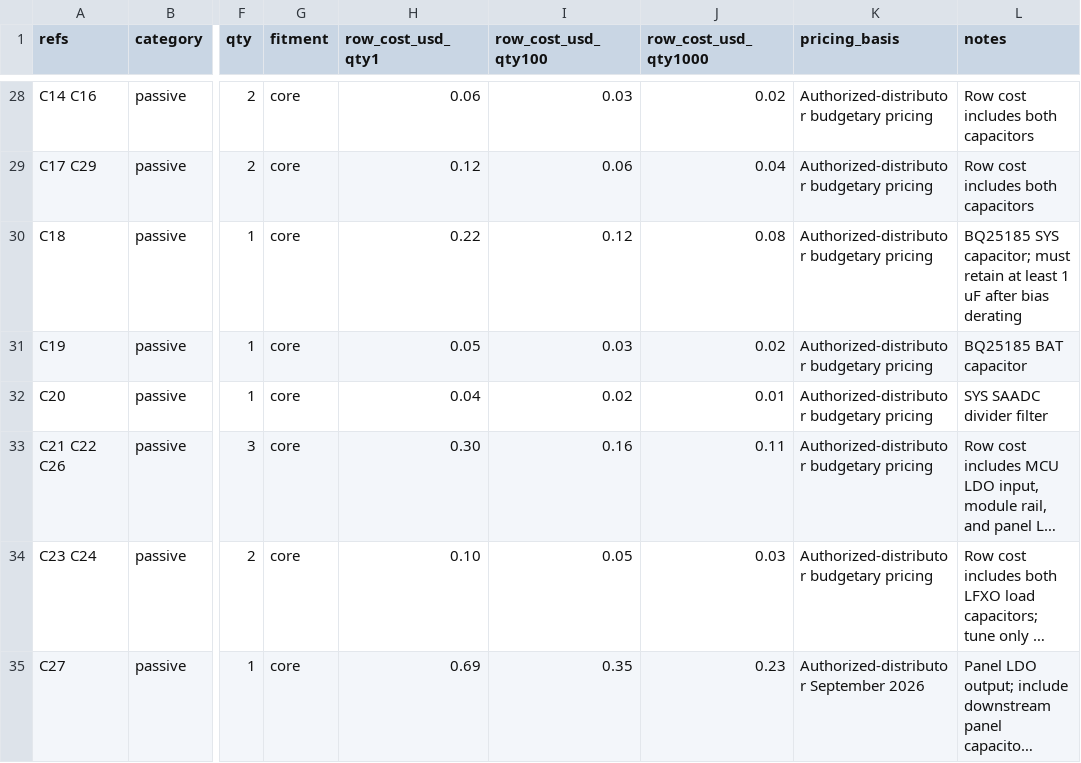
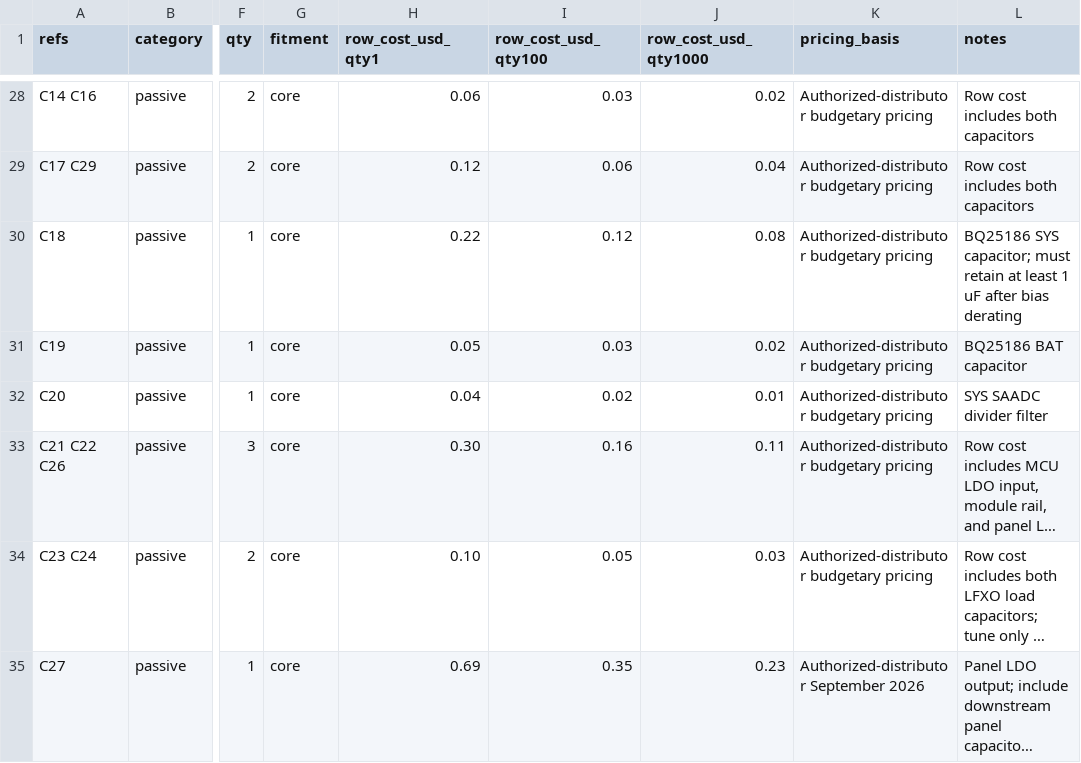
Before and after one commit to imjasonh/playground, a CSV file: docs/inkbot-magsafe-bom.csv, drawn as a sheet; only a part is shown, gaps mark what is left out; long unchanged cells end in …; the diff covers the shown part only; the diff names each change by its address in the sheet, - before the commit and + after, or states it on an @@ line.

```diff
--- a/docs/inkbot-magsafe-bom.csv
+++ b/docs/inkbot-magsafe-bom.csv
-L30 (notes): BQ25185 SYS capacitor;…
+L30 (notes): BQ25186 SYS capacitor;…
-L31 (notes): BQ25185 BAT capacitor
+L31 (notes): BQ25186 BAT capacitor
```
Also changed, not shown: 2 added rows, 1 removed row and 27 edited cells elsewhere in this file, 11 other files.
